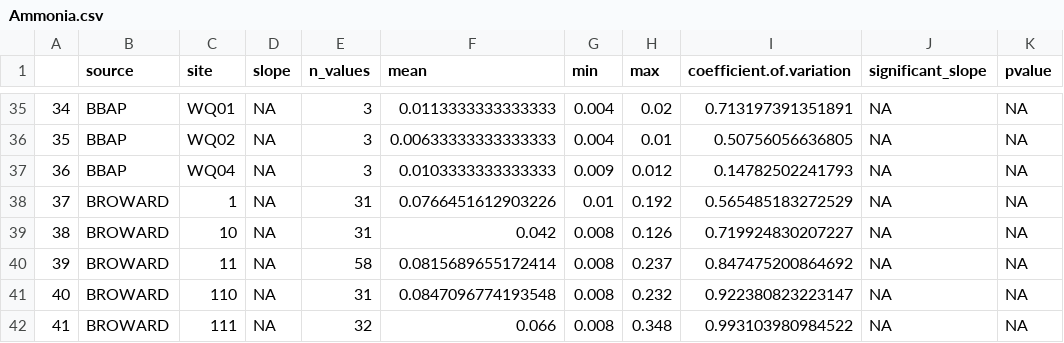
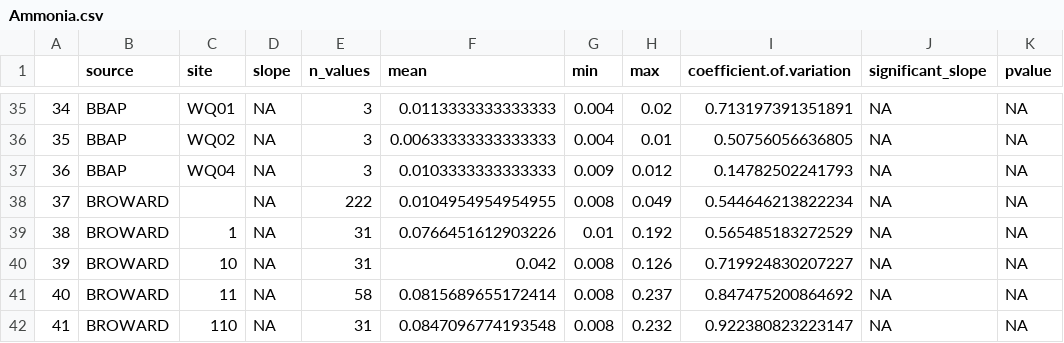
Before and after one commit to USF-IMARS/FCRWQDC_data_ingest, a CSV file: data/exports/seasonal-mann-kendall-stats/Ammonia.csv, drawn as a sheet; only a part is shown, gaps mark what is left out; the shorter side is filled out with more unchanged rows; addresses are those after the commit; the diff names each change by its address in the sheet, - before the commit and + after, or states it on an @@ line.

```diff
--- a/data/exports/seasonal-mann-kendall-stats/Ammonia.csv
+++ b/data/exports/seasonal-mann-kendall-stats/Ammonia.csv
+row 38: 37 | BROWARD |  | NA | 222 | 0.0104954954954955 | 0.008 | 0.049 | 0.544646213822234 | NA | NA
@@ column A renumbered from row 39 down @@
```
Also changed, not shown: data/exports/unified-wq-db-samples/Enterococci.csv, data/exports/unified-wq-db-samples/Fecal_Coliforms.csv, 39 other files.
